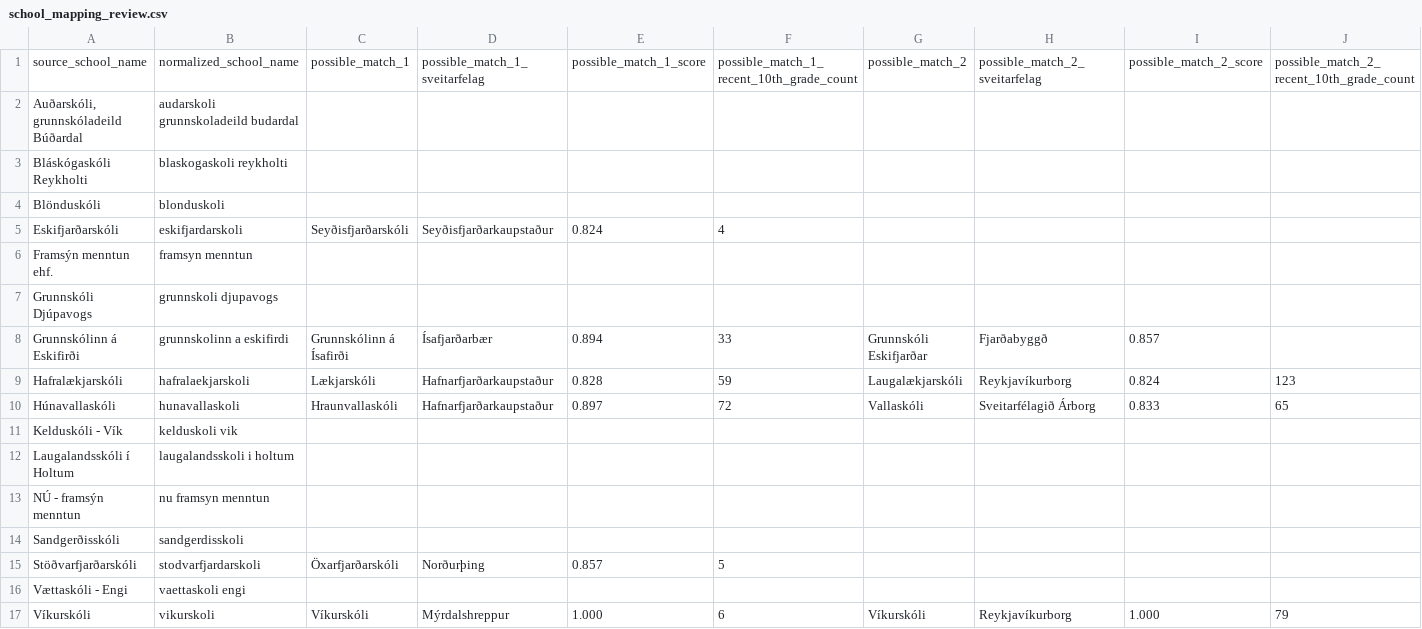
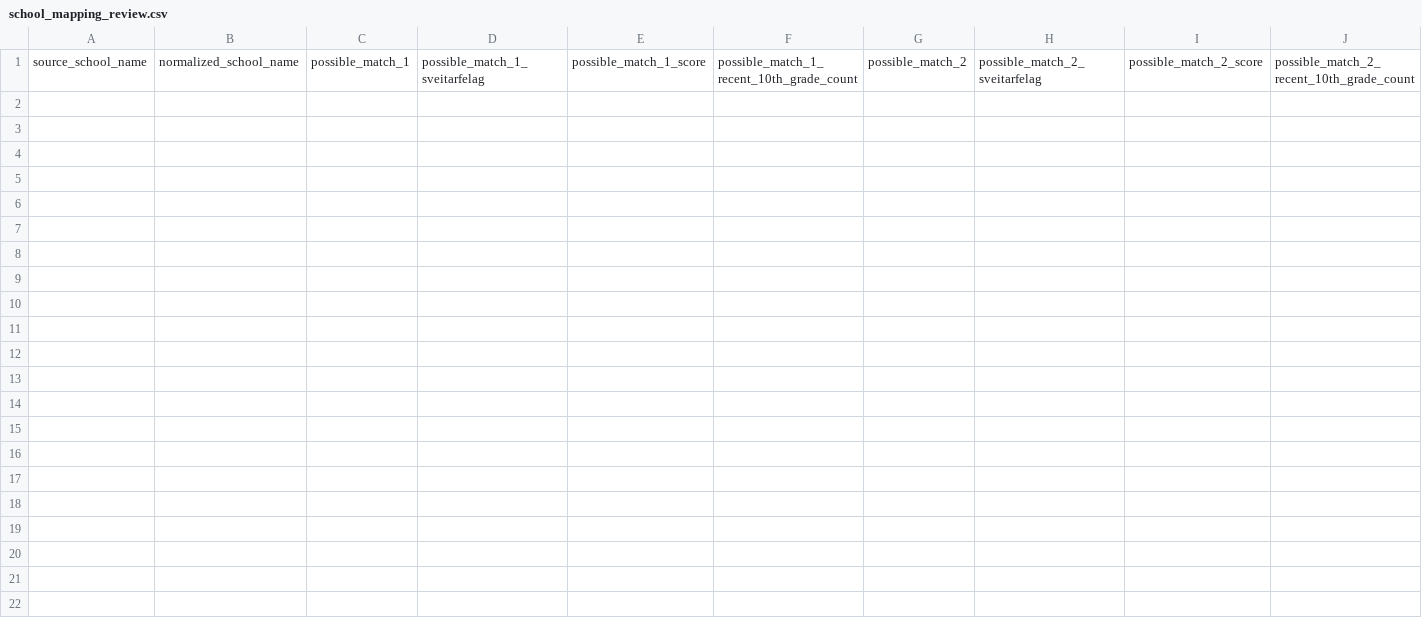
Before and after one commit to kari-irbis/public_education_pathways, a CSV file: outputs/tables/school_mapping_review.csv, drawn as a sheet; only a part is shown; rows hold the shown columns only; the diff names each change by its address in the sheet, - before the commit and + after, or states it on an @@ line.

Commit message:
Finish Phase 4 school mapping

```diff
--- a/outputs/tables/school_mapping_review.csv
+++ b/outputs/tables/school_mapping_review.csv
-row 2: Auðarskóli, grunnskóladeild Búðardal | audarskoli grunnskoladeild budardal
-row 3: Bláskógaskóli Reykholti | blaskogaskoli reykholti
-row 4: Blönduskóli | blonduskoli
-row 5: Eskifjarðarskóli | eskifjardarskoli | Seyðisfjarðarskóli | Seyðisfjarðarkaupstaður | 0.824 | 4
-row 6: Framsýn menntun ehf. | framsyn menntun
-row 7: Grunnskóli Djúpavogs | grunnskoli djupavogs
-row 8: Grunnskólinn á Eskifirði | grunnskolinn a eskifirdi | Grunnskólinn á Ísafirði | Ísafjarðarbær | 0.894 | 33 | Grunnskóli Eskifjarðar | Fjarðabyggð | 0.857
-row 9: Hafralækjarskóli | hafralaekjarskoli | Lækjarskóli | Hafnarfjarðarkaupstaður | 0.828 | 59 | Laugalækjarskóli | Reykjavíkurborg | 0.824 | 123
-row 10: Húnavallaskóli | hunavallaskoli | Hraunvallaskóli | Hafnarfjarðarkaupstaður | 0.897 | 72 | Vallaskóli | Sveitarfélagið Árborg | 0.833 | 65
-row 11: Kelduskóli - Vík | kelduskoli vik
-row 12: Laugalandsskóli í Holtum | laugalandsskoli i holtum
-row 13: NÚ - framsýn menntun | nu framsyn menntun
-row 14: Sandgerðisskóli | sandgerdisskoli
-row 15: Stöðvarfjarðarskóli | stodvarfjardarskoli | Öxarfjarðarskóli | Norðurþing | 0.857 | 5
-row 16: Vættaskóli - Engi | vaettaskoli engi
-row 17: Víkurskóli | vikurskoli | Víkurskóli | Mýrdalshreppur | 1.000 | 6 | Víkurskóli | Reykjavíkurborg | 1.000 | 79
```
Also changed, not shown: data/manual/manual_school_crosswalk.csv, outputs/tables/school_mapping_audit.csv, 4 other files.
